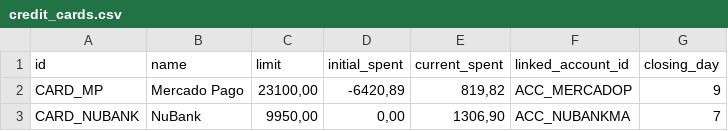
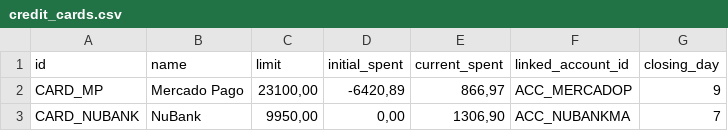
Before and after one commit to duducm2/scripts, a CSV file: finances/data/credit_cards.csv, drawn as a sheet.

```diff
--- a/finances/data/credit_cards.csv
+++ b/finances/data/credit_cards.csv
@@ -1,3 +1,3 @@
 id,name,limit,initial_spent,current_spent,linked_account_id,closing_day
-CARD_MP,Mercado Pago,"23100,00","-6420,89","819,82",ACC_MERCADOP,9
+CARD_MP,Mercado Pago,"23100,00","-6420,89","866,97",ACC_MERCADOP,9
 CARD_NUBANK,NuBank,"9950,00","0,00","1306,90",ACC_NUBANKMA,7
```
Also changed, not shown: finances/data/budgets.csv, finances/data/transactions.csv, 2 other files.
